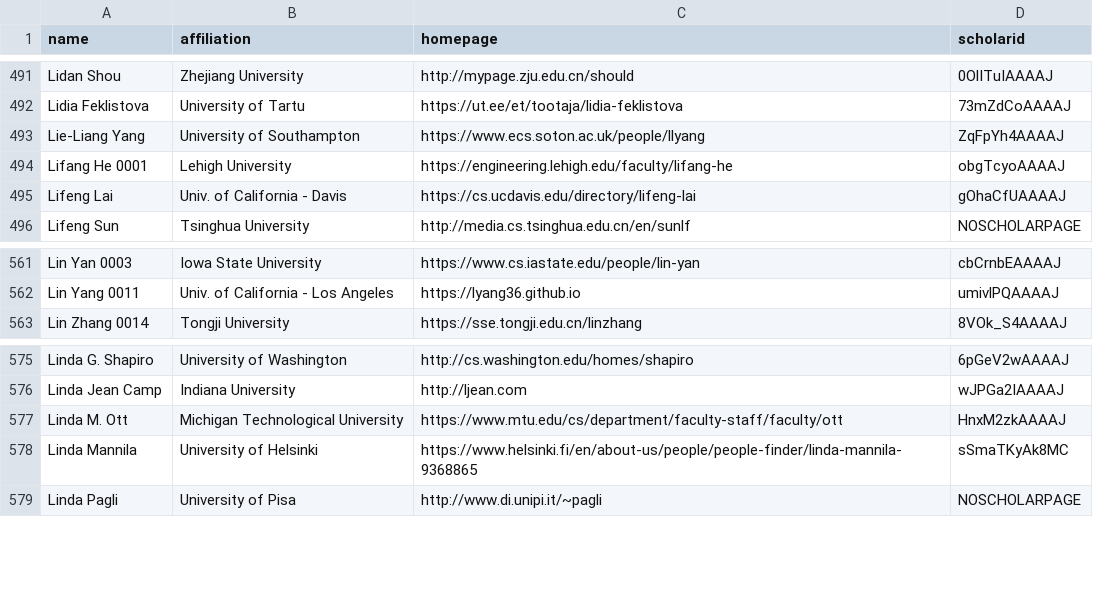
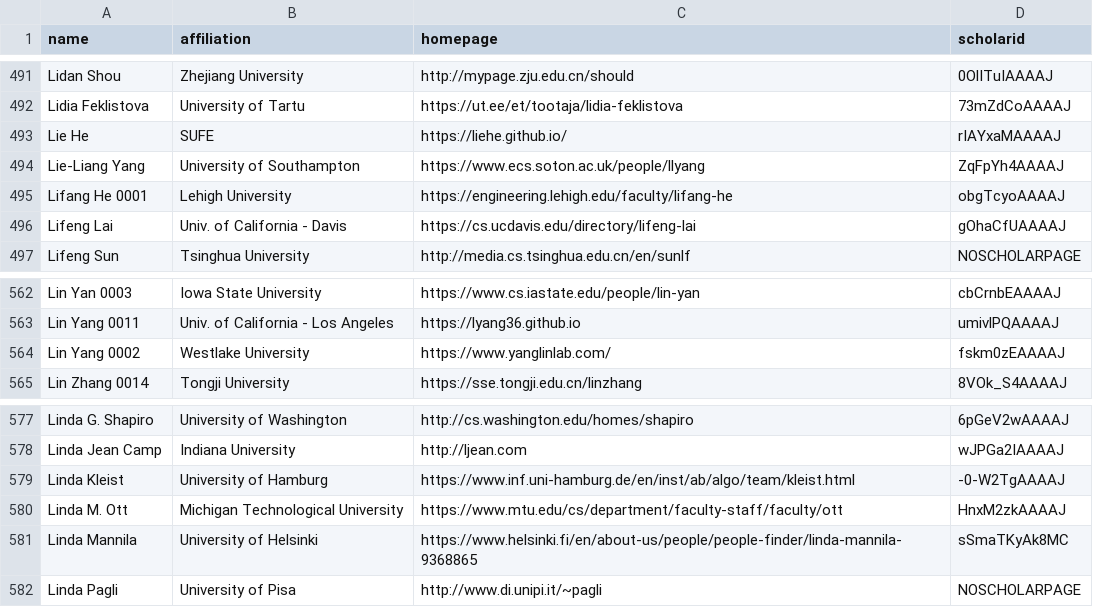
Before and after one commit to LiuFang816/CSrankings, a CSV file: csrankings-l.csv, drawn as a sheet; only a part is shown, gaps mark what is left out.

```diff
--- a/csrankings-l.csv
+++ b/csrankings-l.csv
@@ -492,2 +492,3 @@ Lidan Shou,Zhejiang University,http://mypage.zju.edu.cn/should,0OlITuIAAAAJ
 Lidia Feklistova,University of Tartu,https://ut.ee/et/tootaja/lidia-feklistova,73mZdCoAAAAJ
+Lie He,SUFE,https://liehe.github.io/,rIAYxaMAAAAJ
 Lie-Liang Yang,University of Southampton,https://www.ecs.soton.ac.uk/people/llyang,ZqFpYh4AAAAJ
@@ -562,2 +563,3 @@ Lin Yan 0003,Iowa State University,https://www.cs.iastate.edu/people/lin-yan,cbC
 Lin Yang 0011,Univ. of California - Los Angeles,https://lyang36.github.io,umivlPQAAAAJ
+Lin Yang 0002,Westlake University,https://www.yanglinlab.com/,fskm0zEAAAAJ
 Lin Zhang 0014,Tongji University,https://sse.tongji.edu.cn/linzhang,8VOk_S4AAAAJ
@@ -576,2 +578,3 @@ Linda G. Shapiro,University of Washington,http://cs.washington.edu/homes/shapiro
 Linda Jean Camp,Indiana University,http://ljean.com,wJPGa2IAAAAJ
+Linda Kleist,University of Hamburg,https://www.inf.uni-hamburg.de/en/inst/ab/algo/team/kleist.html,-0-W2TgAAAAJ
 Linda M. Ott,Michigan Technological University,https://www.mtu.edu/cs/department/faculty-staff/faculty/ott,HnxM2zkAAAAJ
```
Also changed, not shown: csrankings-c.csv, csrankings-f.csv, 11 other files.
